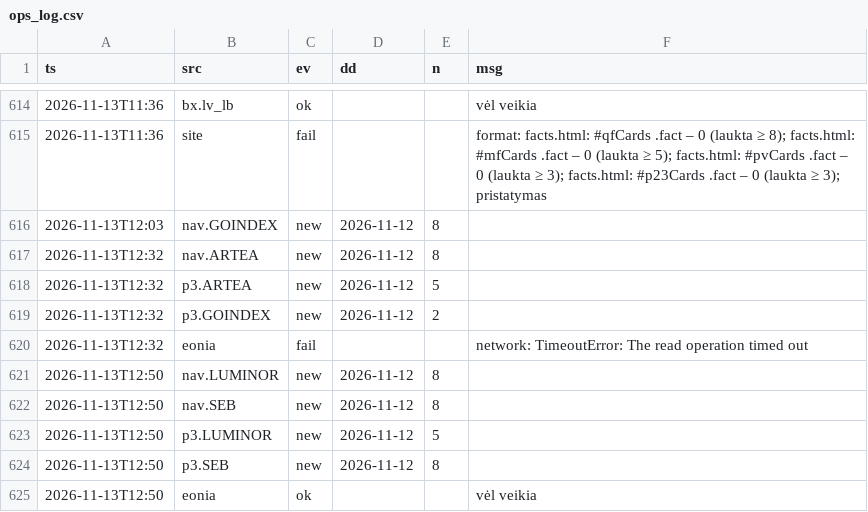
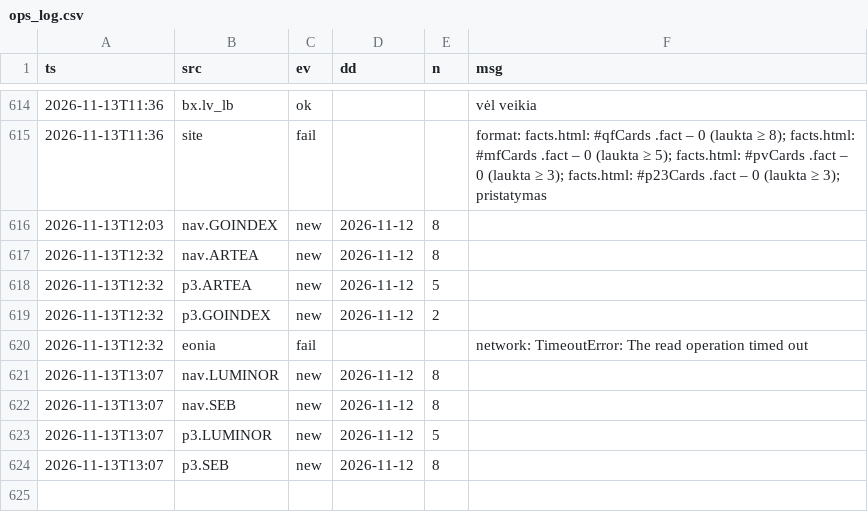
Before and after one commit to VytisCode/pension-fund-tracker, a CSV file: data/ops_log.csv, drawn as a sheet; only a part is shown, gaps mark what is left out.

```diff
--- a/data/ops_log.csv
+++ b/data/ops_log.csv
@@ -620,6 +620,5 @@ ts,src,ev,dd,n,msg
 2026-11-13T12:32,eonia,fail,,,network: TimeoutError: The read operation timed out
-2026-11-13T12:50,nav.LUMINOR,new,2026-11-12,8,
-2026-11-13T12:50,nav.SEB,new,2026-11-12,8,
-2026-11-13T12:50,p3.LUMINOR,new,2026-11-12,5,
-2026-11-13T12:50,p3.SEB,new,2026-11-12,8,
-2026-11-13T12:50,eonia,ok,,,vėl veikia
+2026-11-13T13:07,nav.LUMINOR,new,2026-11-12,8,
+2026-11-13T13:07,nav.SEB,new,2026-11-12,8,
+2026-11-13T13:07,p3.LUMINOR,new,2026-11-12,5,
+2026-11-13T13:07,p3.SEB,new,2026-11-12,8,
```
Also changed, not shown: 49 other files.
